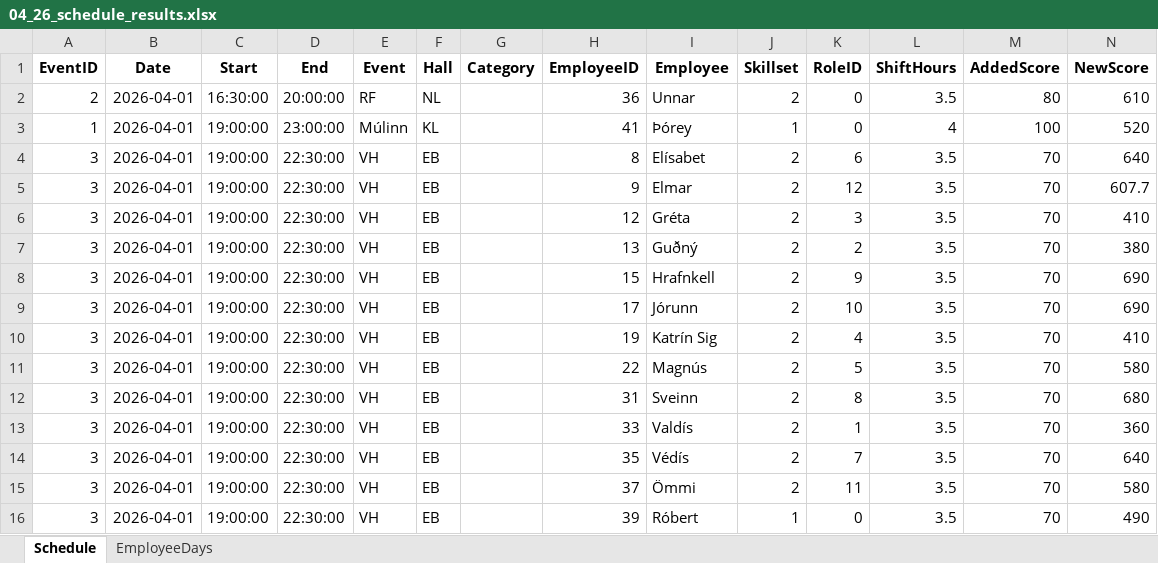
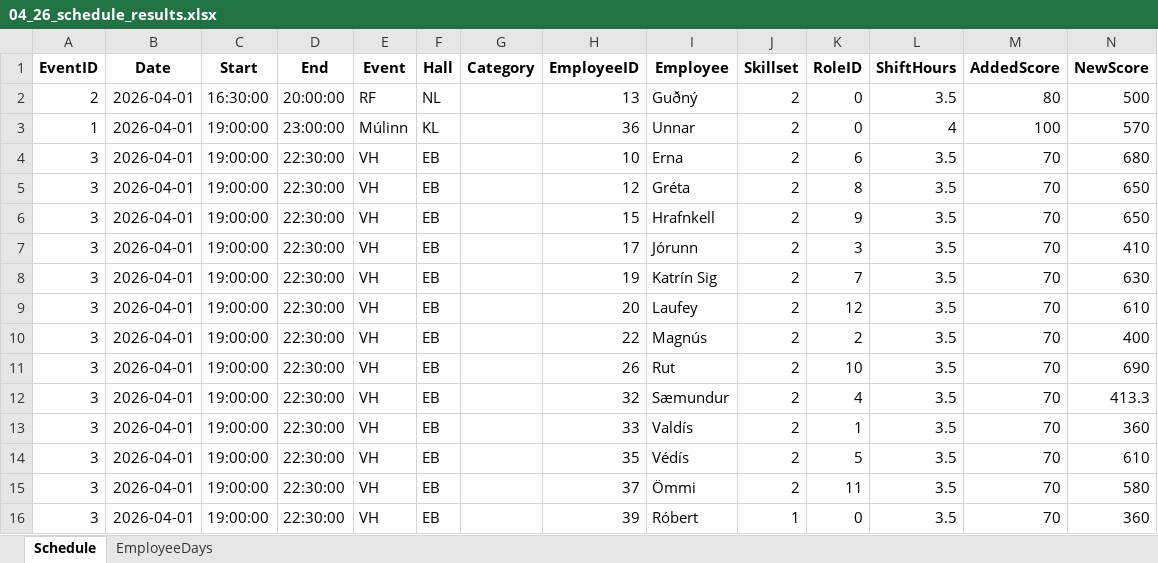
Before and after one commit to siljag23/Verkfraedi_X, an Excel workbook: Data/04_26_schedule_results.xlsx, sheet Schedule, drawn as a sheet; only a part is shown; values as stored, in another font and other column widths than the file's, no borders; removed rows and columns are numbered as before the commit, all else as after; the diff covers the shown part only; the diff names each change by its address in the sheet, - before the commit and + after, or states it on an @@ line.

Commit message:
ný excel input

```diff
--- a/Data/04_26_schedule_results.xlsx (sheet Schedule)
+++ b/Data/04_26_schedule_results.xlsx (sheet Schedule)
-H2 (EmployeeID): 36
+H2 (EmployeeID): 13
-I2 (Employee): Unnar
+I2 (Employee): Guðný
-N2 (NewScore): 610
+N2 (NewScore): 500
-H3 (EmployeeID): 41
+H3 (EmployeeID): 36
-I3 (Employee): Þórey
+I3 (Employee): Unnar
-J3 (Skillset): 1
+J3 (Skillset): 2
-N3 (NewScore): 520
+N3 (NewScore): 570
-H4 (EmployeeID): 8
+H4 (EmployeeID): 10
-I4 (Employee): Elísabet
+I4 (Employee): Erna
-N4 (NewScore): 640
+N4 (NewScore): 680
-row 5: 3 | 2026-04-01 | 19:00:00 | 22:30:00 | VH | EB |  | 9 | Elmar | 2 | 12 | 3.5 | 70 | 607.7
-K5 (RoleID): 3
+K5 (RoleID): 8
-N5 (NewScore): 410
+N5 (NewScore): 650
-row 7: 3 | 2026-04-01 | 19:00:00 | 22:30:00 | VH | EB |  | 13 | Guðný | 2 | 2 | 3.5 | 70 | 380
-N6 (NewScore): 690
+N6 (NewScore): 650
-K7 (RoleID): 10
+K7 (RoleID): 3
-N7 (NewScore): 690
+N7 (NewScore): 410
-K8 (RoleID): 4
+K8 (RoleID): 7
-N8 (NewScore): 410
+N8 (NewScore): 630
+row 9: 3 | 2026-04-01 | 19:00:00 | 22:30:00 | VH | EB |  | 20 | Laufey | 2 | 12 | 3.5 | 70 | 610
-K10 (RoleID): 5
+K10 (RoleID): 2
-N10 (NewScore): 580
+N10 (NewScore): 400
+row 11: 3 | 2026-04-01 | 19:00:00 | 22:30:00 | VH | EB |  | 26 | Rut | 2 | 10 | 3.5 | 70 | 690
-H12 (EmployeeID): 31
+H12 (EmployeeID): 32
-I12 (Employee): Sveinn
+I12 (Employee): Sæmundur
-K12 (RoleID): 8
+K12 (RoleID): 4
-N12 (NewScore): 680
+N12 (NewScore): 413.3
-K14 (RoleID): 7
+K14 (RoleID): 5
-N14 (NewScore): 640
+N14 (NewScore): 610
-N16 (NewScore): 490
+N16 (NewScore): 360
```
Also changed, not shown: 3 added rows, 3 removed rows and 439 edited cells elsewhere in this sheet, sheet EmployeeDays, Data/03_26_schedule_results.xlsx, 5 other files.
